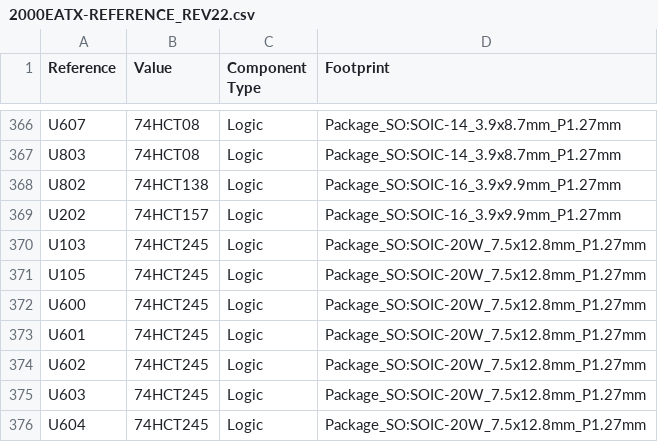
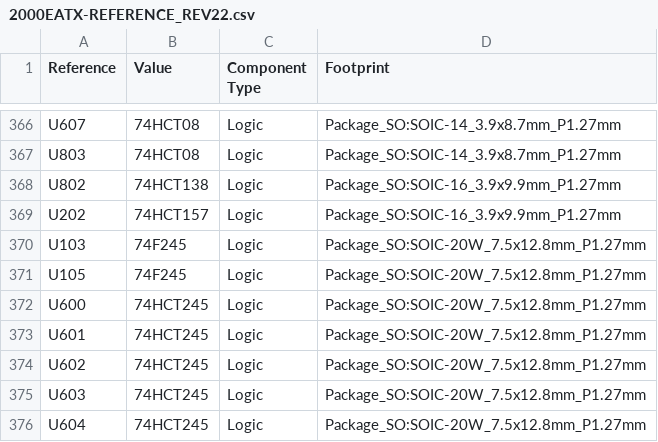
Before and after one commit to jasonsbeer/Amiga-2000-EATX, a CSV file: BOM/2000EATX-REFERENCE_REV22.csv, drawn as a sheet; only a part is shown, gaps mark what is left out.

Commit message:
Change U103/105 to 74F245.

```diff
--- a/BOM/2000EATX-REFERENCE_REV22.csv
+++ b/BOM/2000EATX-REFERENCE_REV22.csv
@@ -369,4 +369,4 @@ U802,74HCT138,Logic,Package_SO:SOIC-16_3.9x9.9mm_P1.27mm
 U202,74HCT157,Logic,Package_SO:SOIC-16_3.9x9.9mm_P1.27mm
-U103,74HCT245,Logic,Package_SO:SOIC-20W_7.5x12.8mm_P1.27mm
-U105,74HCT245,Logic,Package_SO:SOIC-20W_7.5x12.8mm_P1.27mm
+U103,74F245,Logic,Package_SO:SOIC-20W_7.5x12.8mm_P1.27mm
+U105,74F245,Logic,Package_SO:SOIC-20W_7.5x12.8mm_P1.27mm
 U600,74HCT245,Logic,Package_SO:SOIC-20W_7.5x12.8mm_P1.27mm
```
